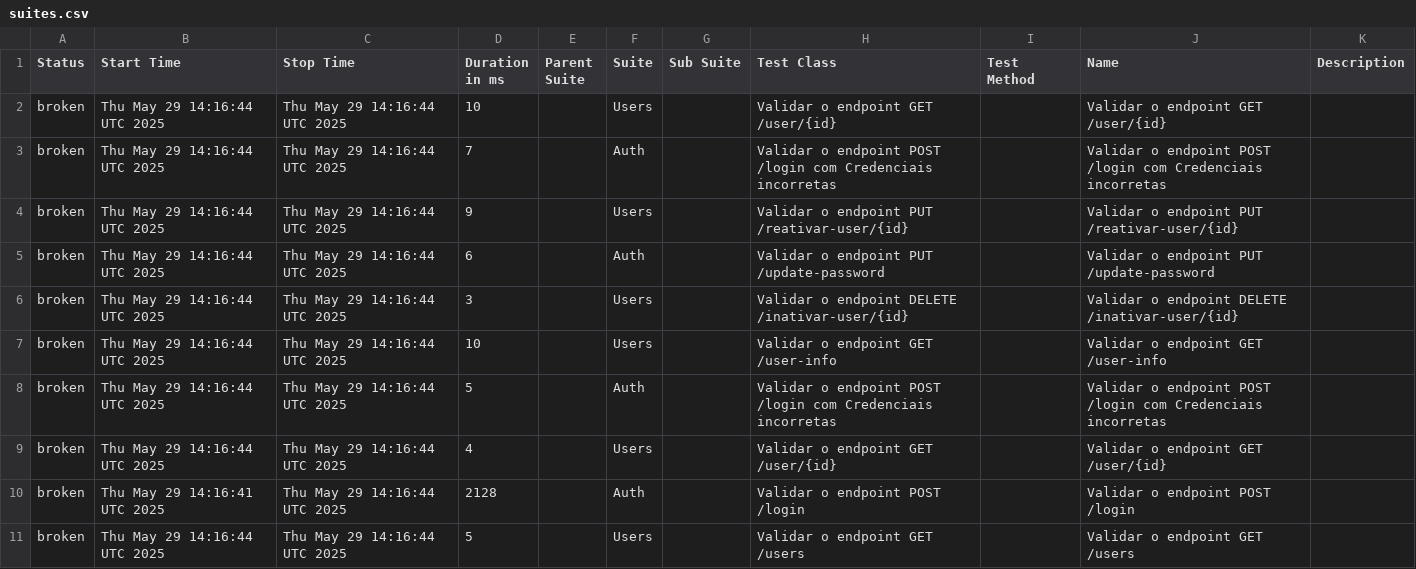
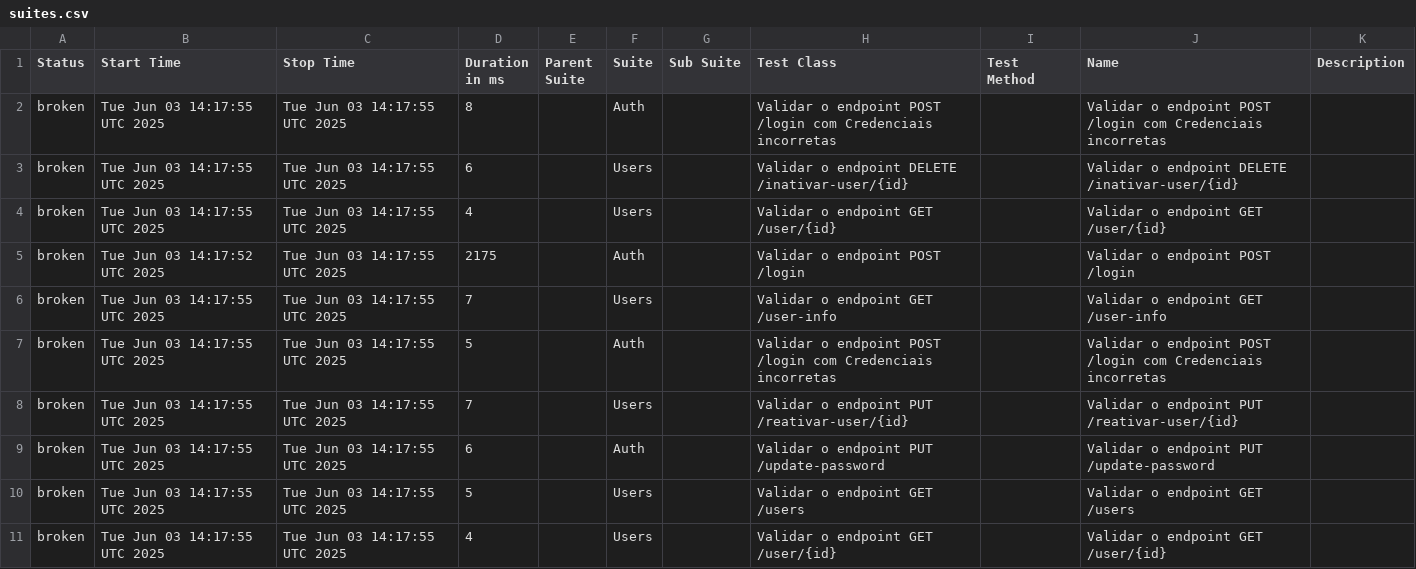
Before and after one commit to Pedrothh/automacao-api-rest-assured, a CSV file: data/suites.csv, drawn as a sheet.

```diff
--- a/data/suites.csv
+++ b/data/suites.csv
@@ -1,11 +1,11 @@
 "Status","Start Time","Stop Time","Duration in ms","Parent Suite","Suite","Sub Suite","Test Class","Test Method","Name","Description"
-"broken","Thu May 29 14:16:44 UTC 2025","Thu May 29 14:16:44 UTC 2025","10","","Users","","Validar o endpoint GET /user/{id}","","Validar o endpoint GET /user/{id}",""
-"broken","Thu May 29 14:16:44 UTC 2025","Thu May 29 14:16:44 UTC 2025","7","","Auth","","Validar o endpoint POST /login com Credenciais incorretas","","Validar o endpoint POST /login com Credenciais incorretas",""
-"broken","Thu May 29 14:16:44 UTC 2025","Thu May 29 14:16:44 UTC 2025","9","","Users","","Validar o endpoint PUT /reativar-user/{id}","","Validar o endpoint PUT /reativar-user/{id}",""
-"broken","Thu May 29 14:16:44 UTC 2025","Thu May 29 14:16:44 UTC 2025","6","","Auth","","Validar o endpoint PUT /update-password","","Validar o endpoint PUT /update-password",""
-"broken","Thu May 29 14:16:44 UTC 2025","Thu May 29 14:16:44 UTC 2025","3","","Users","","Validar o endpoint DELETE /inativar-user/{id}","","Validar o endpoint DELETE /inativar-user/{id}",""
-"broken","Thu May 29 14:16:44 UTC 2025","Thu May 29 14:16:44 UTC 2025","10","","Users","","Validar o endpoint GET /user-info","","Validar o endpoint GET /user-info",""
-"broken","Thu May 29 14:16:44 UTC 2025","Thu May 29 14:16:44 UTC 2025","5","","Auth","","Validar o endpoint POST /login com Credenciais incorretas","","Validar o endpoint POST /login com Credenciais incorretas",""
-"broken","Thu May 29 14:16:44 UTC 2025","Thu May 29 14:16:44 UTC 2025","4","","Users","","Validar o endpoint GET /user/{id}","","Validar o endpoint GET /user/{id}",""
-"broken","Thu May 29 14:16:41 UTC 2025","Thu May 29 14:16:44 UTC 2025","2128","","Auth","","Validar o endpoint POST /login","","Validar o endpoint POST /login",""
-"broken","Thu May 29 14:16:44 UTC 2025","Thu May 29 14:16:44 UTC 2025","5","","Users","","Validar o endpoint GET /users","","Validar o endpoint GET /users",""
+"broken","Tue Jun 03 14:17:55 UTC 2025","Tue Jun 03 14:17:55 UTC 2025","8","","Auth","","Validar o endpoint POST /login com Credenciais incorretas","","Validar o endpoint POST /login com Credenciais incorretas",""
+"broken","Tue Jun 03 14:17:55 UTC 2025","Tue Jun 03 14:17:55 UTC 2025","6","","Users","","Validar o endpoint DELETE /inativar-user/{id}","","Validar o endpoint DELETE /inativar-user/{id}",""
+"broken","Tue Jun 03 14:17:55 UTC 2025","Tue Jun 03 14:17:55 UTC 2025","4","","Users","","Validar o endpoint GET /user/{id}","","Validar o endpoint GET /user/{id}",""
+"broken","Tue Jun 03 14:17:52 UTC 2025","Tue Jun 03 14:17:55 UTC 2025","2175","","Auth","","Validar o endpoint POST /login","","Validar o endpoint POST /login",""
+"broken","Tue Jun 03 14:17:55 UTC 2025","Tue Jun 03 14:17:55 UTC 2025","7","","Users","","Validar o endpoint GET /user-info","","Validar o endpoint GET /user-info",""
+"broken","Tue Jun 03 14:17:55 UTC 2025","Tue Jun 03 14:17:55 UTC 2025","5","","Auth","","Validar o endpoint POST /login com Credenciais incorretas","","Validar o endpoint POST /login com Credenciais incorretas",""
+"broken","Tue Jun 03 14:17:55 UTC 2025","Tue Jun 03 14:17:55 UTC 2025","7","","Users","","Validar o endpoint PUT /reativar-user/{id}","","Validar o endpoint PUT /reativar-user/{id}",""
+"broken","Tue Jun 03 14:17:55 UTC 2025","Tue Jun 03 14:17:55 UTC 2025","6","","Auth","","Validar o endpoint PUT /update-password","","Validar o endpoint PUT /update-password",""
+"broken","Tue Jun 03 14:17:55 UTC 2025","Tue Jun 03 14:17:55 UTC 2025","5","","Users","","Validar o endpoint GET /users","","Validar o endpoint GET /users",""
+"broken","Tue Jun 03 14:17:55 UTC 2025","Tue Jun 03 14:17:55 UTC 2025","4","","Users","","Validar o endpoint GET /user/{id}","","Validar o endpoint GET /user/{id}",""
```
Also changed, not shown: data/behaviors.csv, 28 other files.
